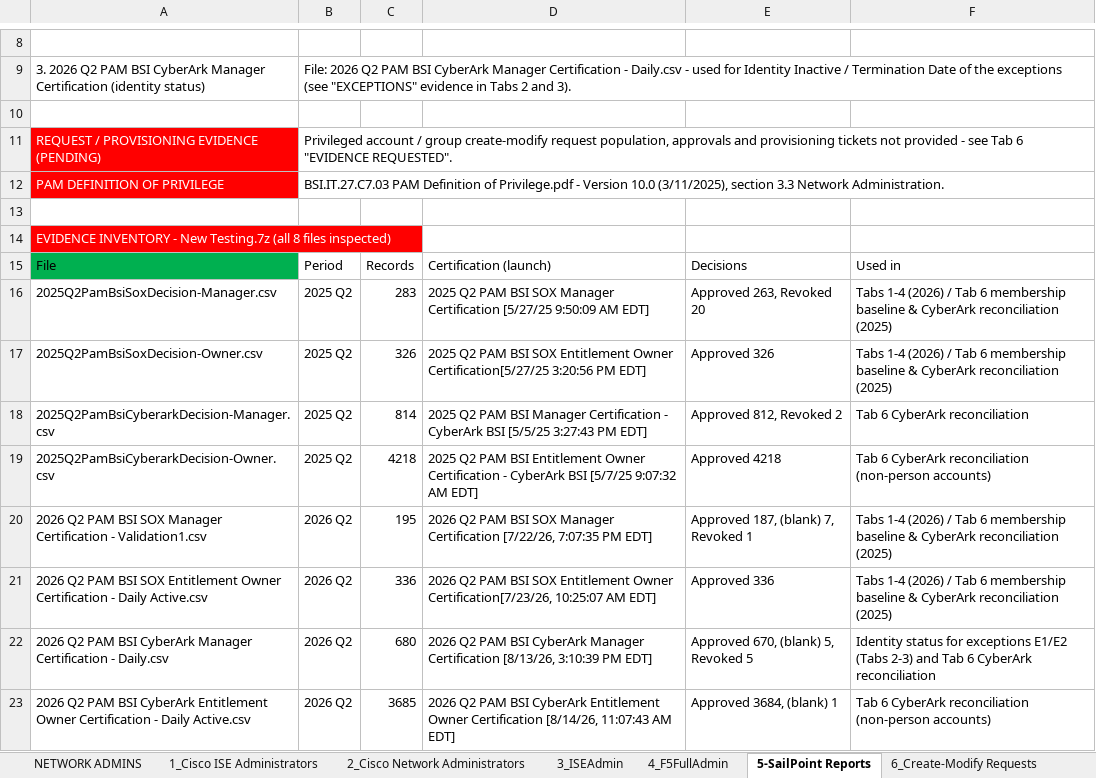
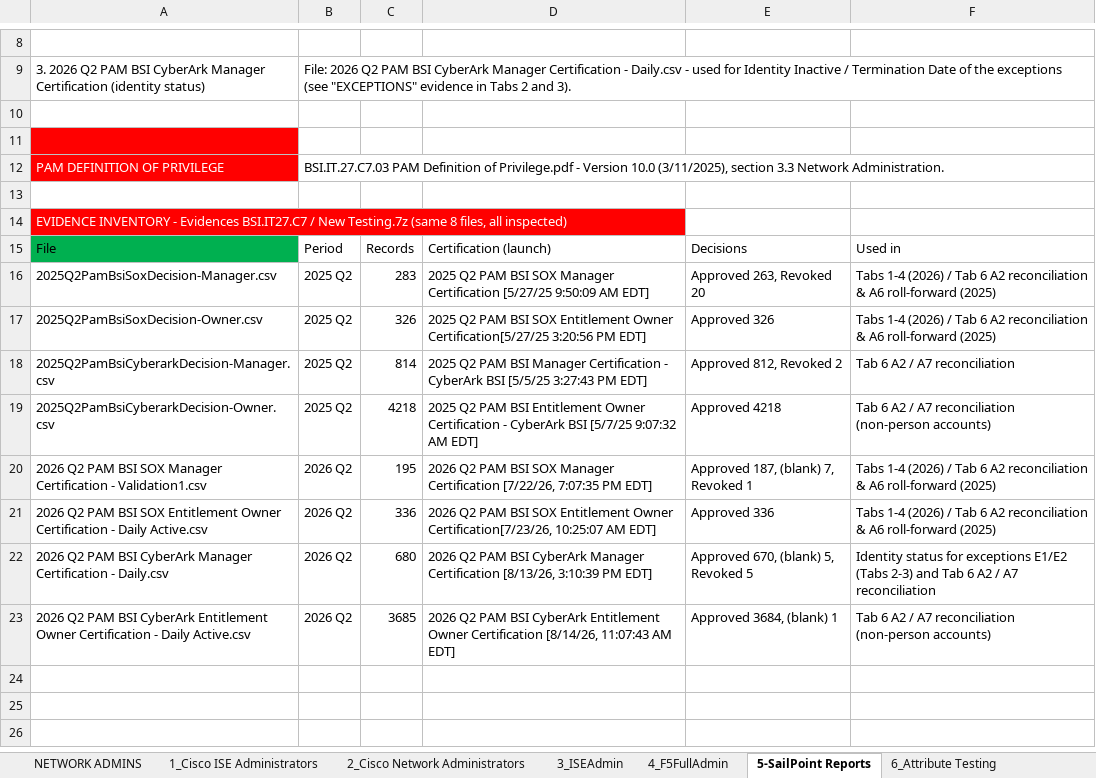
Before and after one commit to edwardfive-prog/Control-Testing-, an Excel workbook: BSI.IT.27.C7 Network Device Admin Accoun/BSI.IT.27.C7.02 Q2_2026.xlsx, sheet 5-SailPoint Reports, drawn as a sheet; only a part is shown, gaps mark what is left out; values as stored, in another font and other column widths than the file's, no borders; charts and pictures not drawn; the diff names each change by its address in the sheet, - before the commit and + after, or states it on an @@ line.

```diff
--- a/BSI.IT.27.C7 Network Device Admin Accoun/BSI.IT.27.C7.02 Q2_2026.xlsx (sheet 5-SailPoint Reports)
+++ b/BSI.IT.27.C7 Network Device Admin Accoun/BSI.IT.27.C7.02 Q2_2026.xlsx (sheet 5-SailPoint Reports)
-sheet tab: 6_Create-Modify Requests
+sheet tab: 6_Attribute Testing
-row 11: REQUEST / PROVISIONING EVIDENCE (PENDING) | Privileged account / group create-modify request population, approvals and provisioning tickets not provided - see Tab 6 "EVIDENCE REQUESTED".
+row 11: (empty)
-A14: …INVENTORY - New Testing.7z (all 8 files inspected)
+A14: …INVENTORY - Evidences BSI.IT27.C7 / New Testing.7z (same 8 files, all inspected)
-F16:F17: …Tab 6 membership baseline & CyberArk reconciliation (2025)
+F16:F17: …Tab 6 A2 reconciliation & A6 roll-forward (2025)
-F18: Tab 6 CyberArk reconciliation
+F18: Tab 6 A2 / A7 reconciliation
-F19: Tab 6 CyberArk reconciliation (non-person…
+F19: Tab 6 A2 / A7 reconciliation (non-person…
-F20:F21: …Tab 6 membership baseline & CyberArk reconciliation (2025)
+F20:F21: …Tab 6 A2 reconciliation & A6 roll-forward (2025)
-F22: …Tab 6 CyberArk reconciliation
+F22: …Tab 6 A2 / A7 reconciliation
-F23: Tab 6 CyberArk reconciliation (non-person…
+F23: Tab 6 A2 / A7 reconciliation (non-person…
```
Also changed, not shown: sheet 6_Attribute Testing, 1 other file.
